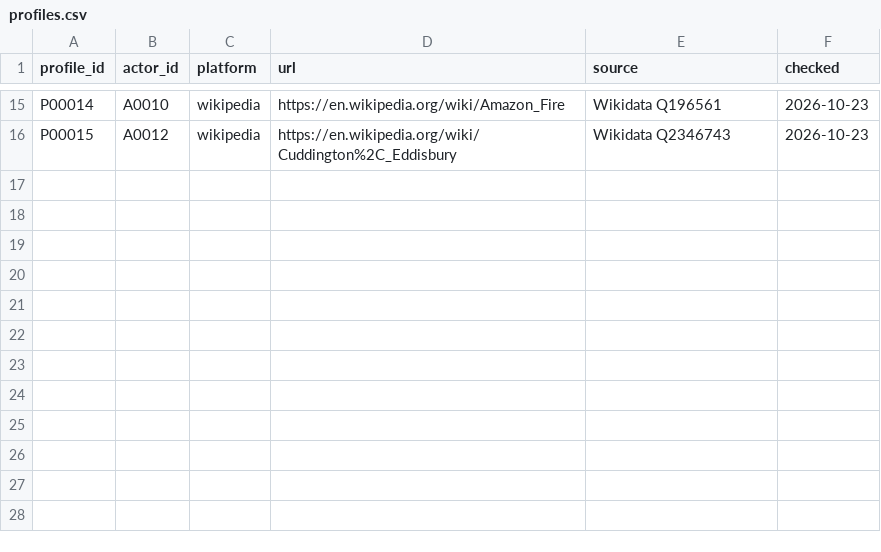
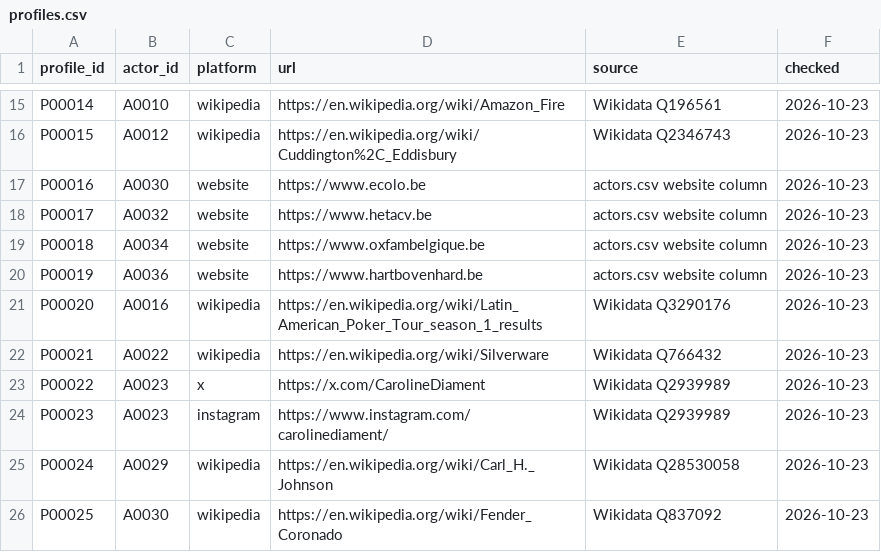
Before and after one commit to Egalitaristen/wealth-tax-database, a CSV file: data/be/profiles.csv, drawn as a sheet; only a part is shown, gaps mark what is left out; the diff names each change by its address in the sheet, - before the commit and + after, or states it on an @@ line.

```diff
--- a/data/be/profiles.csv
+++ b/data/be/profiles.csv
+row 17: P00016 | A0030 | website | https://www.ecolo.be | actors.csv website column | 2026-10-23
+row 18: P00017 | A0032 | website | https://www.hetacv.be | actors.csv website column | 2026-10-23
+row 19: P00018 | A0034 | website | https://www.oxfambelgique.be | actors.csv website column | 2026-10-23
+row 20: P00019 | A0036 | website | https://www.hartbovenhard.be | actors.csv website column | 2026-10-23
+row 21: P00020 | A0016 | wikipedia | https://en.wikipedia.org/wiki/Latin_American_Poker_Tour_season_1_results | Wikidata Q3290176 | 2026-10-23
+row 22: P00021 | A0022 | wikipedia | https://en.wikipedia.org/wiki/Silverware | Wikidata Q766432 | 2026-10-23
+row 23: P00022 | A0023 | x | https://x.com/CarolineDiament | Wikidata Q2939989 | 2026-10-23
+row 24: P00023 | A0023 | instagram | https://www.instagram.com/carolinediament/ | Wikidata Q2939989 | 2026-10-23
+row 25: P00024 | A0029 | wikipedia | https://en.wikipedia.org/wiki/Carl_H._Johnson | Wikidata Q28530058 | 2026-10-23
+row 26: P00025 | A0030 | wikipedia | https://en.wikipedia.org/wiki/Fender_Coronado | Wikidata Q837092 | 2026-10-23
```
Also changed, not shown: data/be/exclusions.csv, data/be/links.csv, 5 other files.
